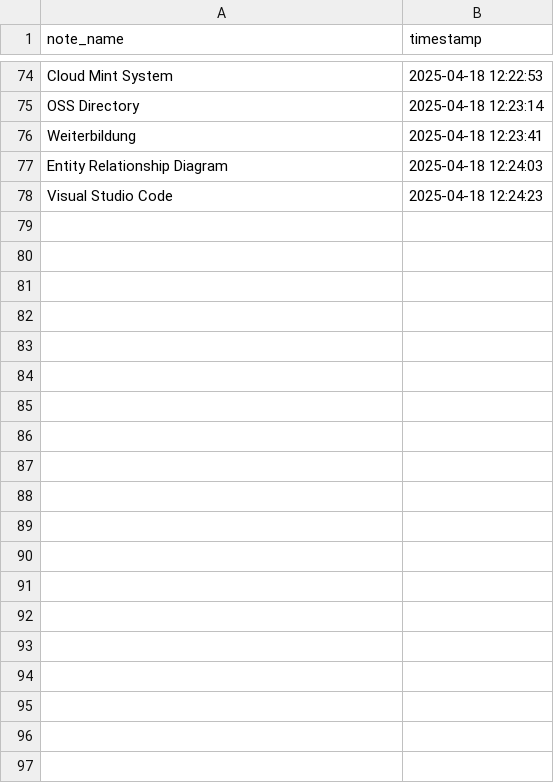
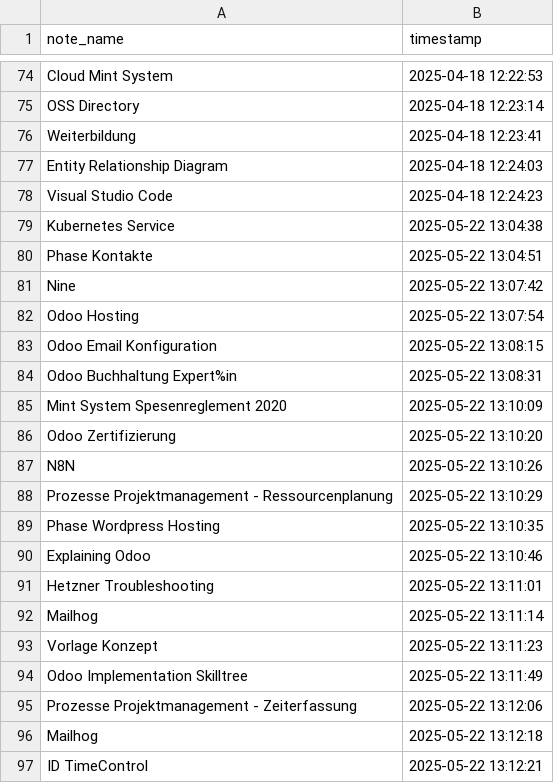
Before and after one commit to Mint-System/Wiki, a CSV file: review-note.csv, drawn as a sheet; only a part is shown, gaps mark what is left out; the diff covers the shown part only.

```diff
--- a/review-note.csv
+++ b/review-note.csv
@@ -78 +78,20 @@ note_name,timestamp
 "Visual Studio Code","2025-04-18 12:24:23"
+"Kubernetes Service","2025-05-22 13:04:38"
+"Phase Kontakte","2025-05-22 13:04:51"
+"Nine","2025-05-22 13:07:42"
+"Odoo Hosting","2025-05-22 13:07:54"
+"Odoo Email Konfiguration","2025-05-22 13:08:15"
+"Odoo Buchhaltung Expert%in","2025-05-22 13:08:31"
+"Mint System Spesenreglement 2020","2025-05-22 13:10:09"
+"Odoo Zertifizierung","2025-05-22 13:10:20"
+"N8N","2025-05-22 13:10:26"
+"Prozesse Projektmanagement - Ressourcenplanung","2025-05-22 13:10:29"
+"Phase Wordpress Hosting","2025-05-22 13:10:35"
+"Explaining Odoo","2025-05-22 13:10:46"
+"Hetzner Troubleshooting","2025-05-22 13:11:01"
+"Mailhog","2025-05-22 13:11:14"
+"Vorlage Konzept","2025-05-22 13:11:23"
+"Odoo Implementation Skilltree","2025-05-22 13:11:49"
+"Prozesse Projektmanagement - Zeiterfassung","2025-05-22 13:12:06"
+"Mailhog","2025-05-22 13:12:18"
+"ID TimeControl","2025-05-22 13:12:21"
```
Also changed, not shown: 17 added rows elsewhere in this file, 48 other files.
